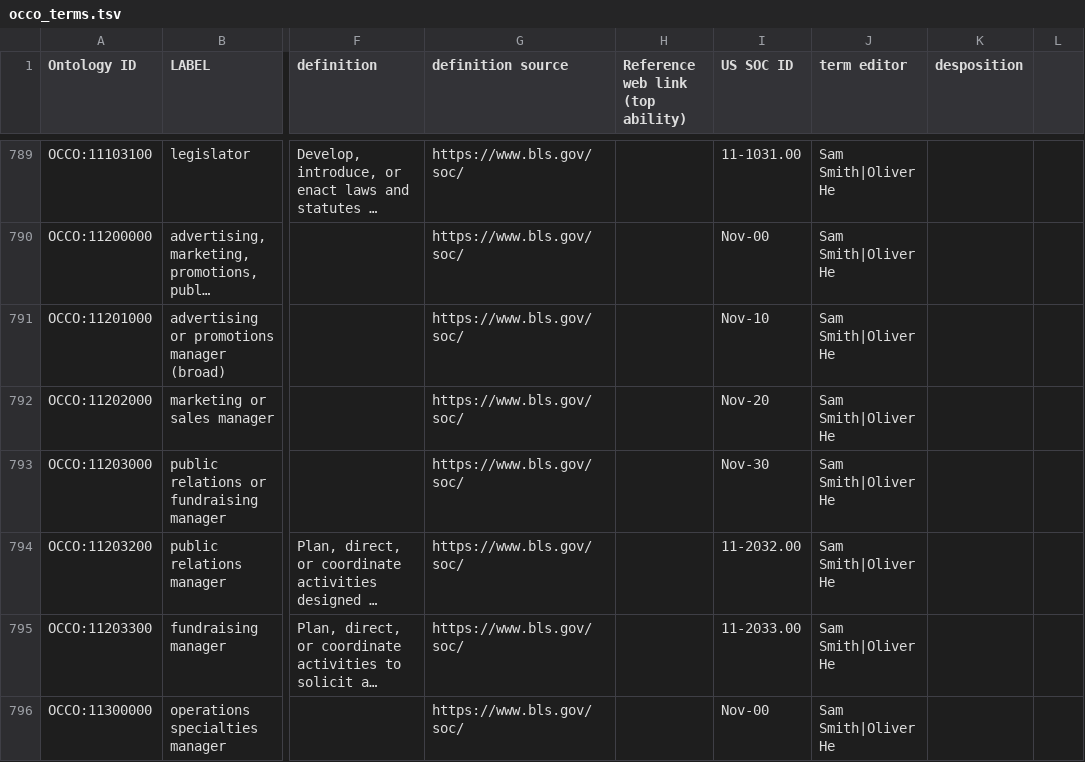
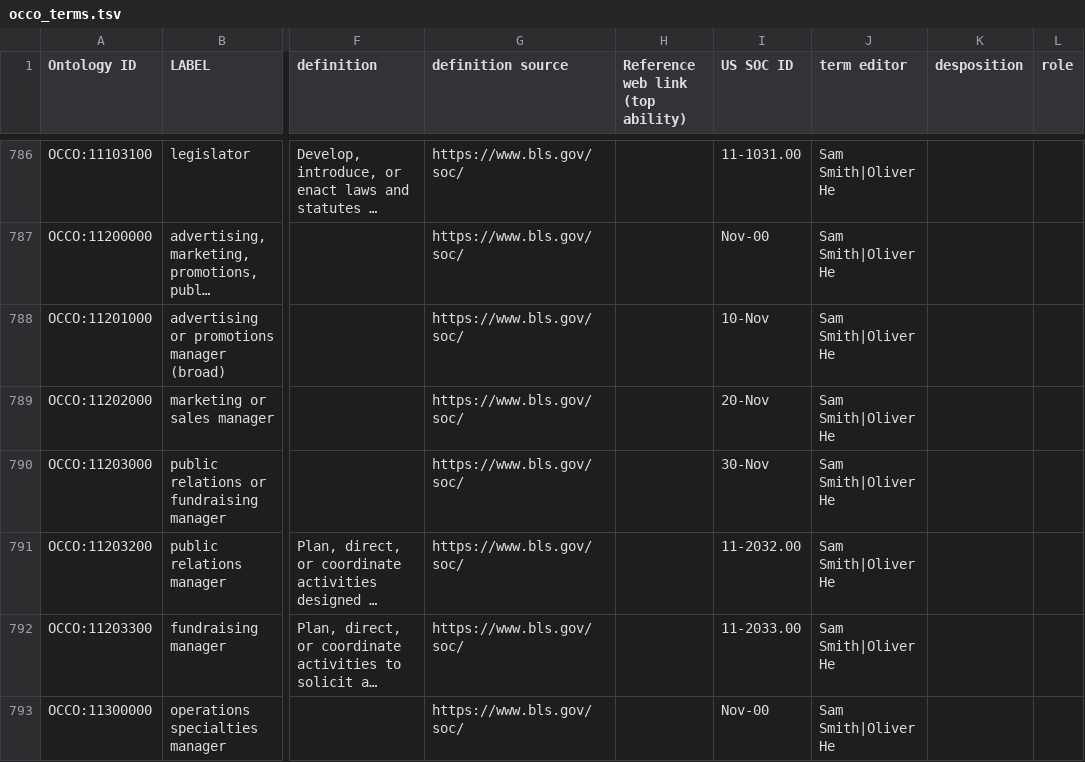
Before and after one commit to Occupation-Ontology/OccO, a TSV file: src/ontology/Templates/occo_terms.tsv, drawn as a sheet; only a part is shown, gaps mark what is left out; long unchanged cells end in …; addresses are those after the commit; the diff covers the shown part only; the diff names each change by its address in the sheet, - before the commit and + after, or states it on an @@ line.

```diff
--- a/src/ontology/Templates/occo_terms.tsv
+++ b/src/ontology/Templates/occo_terms.tsv
-L1: (empty)
+L1: role
-I788 (US SOC ID): Nov-10
+I788 (US SOC ID): 10-Nov
-I789 (US SOC ID): Nov-20
+I789 (US SOC ID): 20-Nov
-I790 (US SOC ID): Nov-30
+I790 (US SOC ID): 30-Nov
```
Also changed, not shown: 3 removed rows and 14 edited cells elsewhere in this file, 4 other files.
